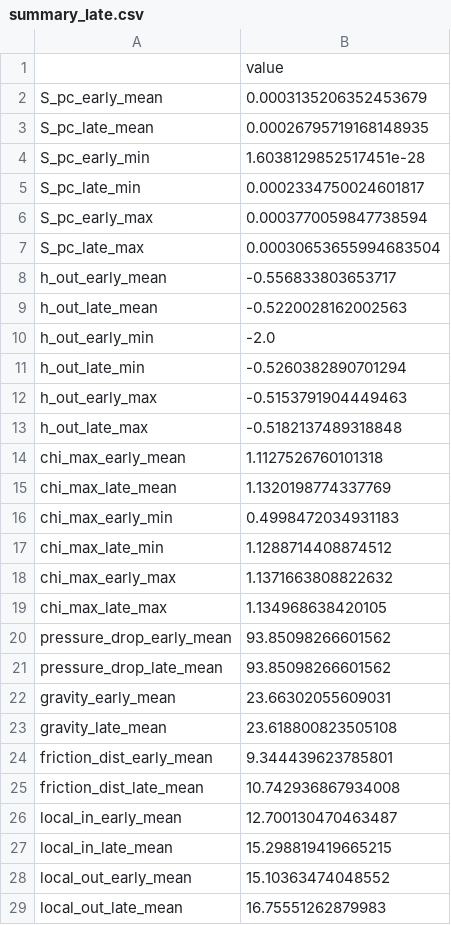
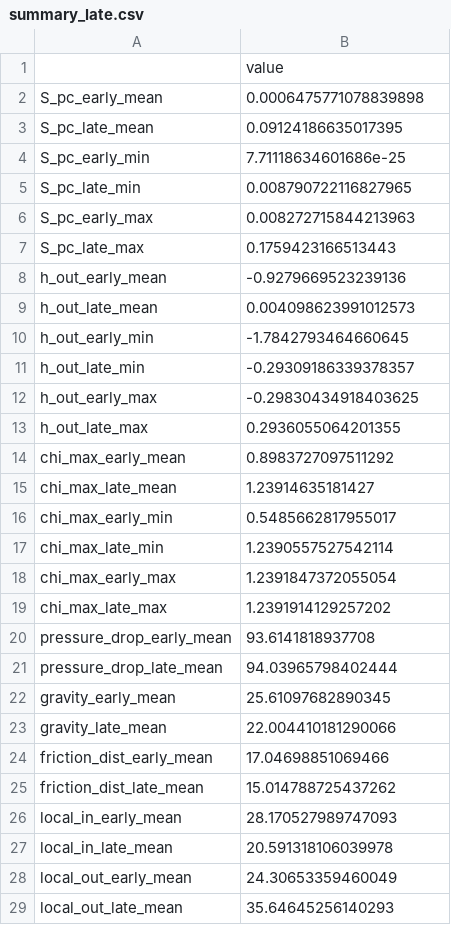
Before and after one commit to Suchotin/Supercritical_stability_PINN, a CSV file: summary_late.csv, drawn as a sheet; only a part is shown; the diff covers the shown part only.

```diff
--- a/summary_late.csv
+++ b/summary_late.csv
@@ -1,29 +1,29 @@
 ,value
-S_pc_early_mean,0.0003135206352453679
-S_pc_late_mean,0.00026795719168148935
-S_pc_early_min,1.6038129852517451e-28
-S_pc_late_min,0.0002334750024601817
-S_pc_early_max,0.0003770059847738594
-S_pc_late_max,0.00030653655994683504
-h_out_early_mean,-0.556833803653717
-h_out_late_mean,-0.5220028162002563
-h_out_early_min,-2.0
-h_out_late_min,-0.5260382890701294
-h_out_early_max,-0.5153791904449463
-h_out_late_max,-0.5182137489318848
-chi_max_early_mean,1.1127526760101318
-chi_max_late_mean,1.1320198774337769
-chi_max_early_min,0.4998472034931183
-chi_max_late_min,1.1288714408874512
-chi_max_early_max,1.1371663808822632
-chi_max_late_max,1.134968638420105
-pressure_drop_early_mean,93.85098266601562
-pressure_drop_late_mean,93.85098266601562
-gravity_early_mean,23.66302055609031
-gravity_late_mean,23.618800823505108
-friction_dist_early_mean,9.344439623785801
-friction_dist_late_mean,10.742936867934008
-local_in_early_mean,12.700130470463487
-local_in_late_mean,15.298819419665215
-local_out_early_mean,15.10363474048552
-local_out_late_mean,16.75551262879983
+S_pc_early_mean,0.0006475771078839898
+S_pc_late_mean,0.09124186635017395
+S_pc_early_min,7.71118634601686e-25
+S_pc_late_min,0.008790722116827965
+S_pc_early_max,0.008272715844213963
+S_pc_late_max,0.1759423166513443
+h_out_early_mean,-0.9279669523239136
+h_out_late_mean,0.004098623991012573
+h_out_early_min,-1.7842793464660645
+h_out_late_min,-0.29309186339378357
+h_out_early_max,-0.29830434918403625
+h_out_late_max,0.2936055064201355
+chi_max_early_mean,0.8983727097511292
+chi_max_late_mean,1.23914635181427
+chi_max_early_min,0.5485662817955017
+chi_max_late_min,1.2390557527542114
+chi_max_early_max,1.2391847372055054
+chi_max_late_max,1.2391914129257202
+pressure_drop_early_mean,93.6141818937708
+pressure_drop_late_mean,94.03965798402444
+gravity_early_mean,25.61097682890345
+gravity_late_mean,22.004410181290066
+friction_dist_early_mean,17.04698851069466
+friction_dist_late_mean,15.014788725437262
+local_in_early_mean,28.170527989747093
+local_in_late_mean,20.591318106039978
+local_out_early_mean,24.30653359460049
+local_out_late_mean,35.64645256140293
```
Also changed, not shown: 10 edited cells elsewhere in this file, 14 other files.
